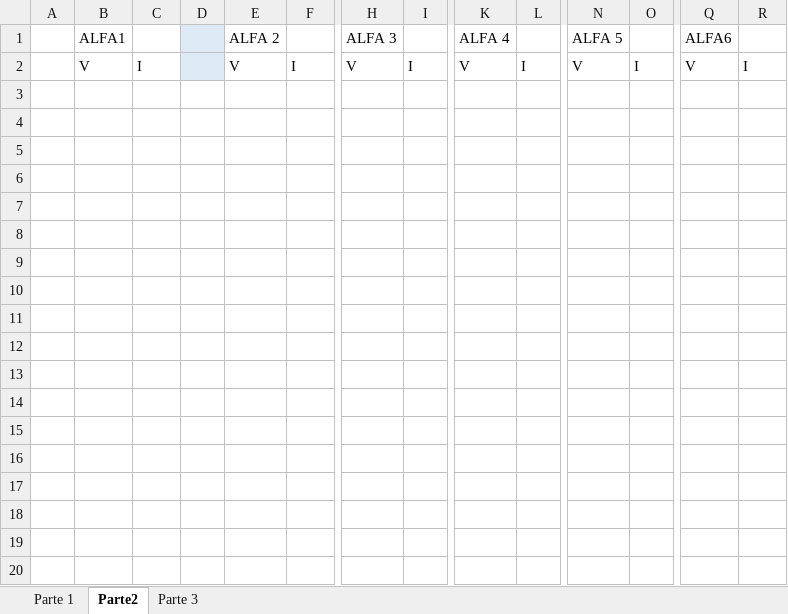
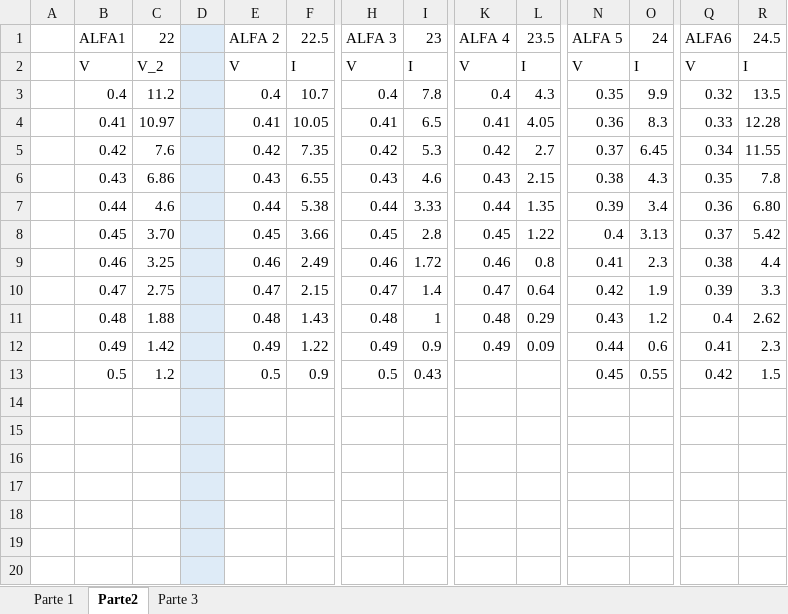
Before and after one commit to mp8ivan/T-cnicas-experimentales-II, an Excel workbook: Bloque Cuantica-Estadistica/P1B Fotoelectrico/P1B.xlsx, sheet Parte2, drawn as a sheet; only a part is shown, gaps mark what is left out; values as stored, in another font and other column widths than the file's, no borders; charts and pictures not drawn; rows hold the shown columns only; the diff covers the shown part only; the diff names each change by its address in the sheet, - before the commit and + after, or states it on an @@ line.

```diff
--- a/Bloque Cuantica-Estadistica/P1B Fotoelectrico/P1B.xlsx (sheet Parte2)
+++ b/Bloque Cuantica-Estadistica/P1B Fotoelectrico/P1B.xlsx (sheet Parte2)
-C1: (empty)
+C1: 22
-F1: (empty)
+F1: 22.5
-I1: (empty)
+I1: 23
-L1: (empty)
+L1: 23.5
-O1: (empty)
+O1: 24
-R1: (empty)
+R1: 24.5
-C2: I
+C2: V_2
+row 3:  | 0.4 | 11.2 |  | 0.4 | 10.7 | 0.4 | 7.8 | 0.4 | 4.3 | 0.35 | 9.9 | 0.32 | 13.5
+row 4:  | 0.41 | 10.97 |  | 0.41 | 10.05 | 0.41 | 6.5 | 0.41 | 4.05 | 0.36 | 8.3 | 0.33 | 12.28
+row 5:  | 0.42 | 7.6 |  | 0.42 | 7.35 | 0.42 | 5.3 | 0.42 | 2.7 | 0.37 | 6.45 | 0.34 | 11.55
+row 6:  | 0.43 | 6.86 |  | 0.43 | 6.55 | 0.43 | 4.6 | 0.43 | 2.15 | 0.38 | 4.3 | 0.35 | 7.8
+row 7:  | 0.44 | 4.6 |  | 0.44 | 5.38 | 0.44 | 3.33 | 0.44 | 1.35 | 0.39 | 3.4 | 0.36 | 6.80
+row 8:  | 0.45 | 3.70 |  | 0.45 | 3.66 | 0.45 | 2.8 | 0.45 | 1.22 | 0.4 | 3.13 | 0.37 | 5.42
+row 9:  | 0.46 | 3.25 |  | 0.46 | 2.49 | 0.46 | 1.72 | 0.46 | 0.8 | 0.41 | 2.3 | 0.38 | 4.4
+row 10:  | 0.47 | 2.75 |  | 0.47 | 2.15 | 0.47 | 1.4 | 0.47 | 0.64 | 0.42 | 1.9 | 0.39 | 3.3
+row 11:  | 0.48 | 1.88 |  | 0.48 | 1.43 | 0.48 | 1 | 0.48 | 0.29 | 0.43 | 1.2 | 0.4 | 2.62
+row 12:  | 0.49 | 1.42 |  | 0.49 | 1.22 | 0.49 | 0.9 | 0.49 | 0.09 | 0.44 | 0.6 | 0.41 | 2.3
+row 13:  | 0.5 | 1.2 |  | 0.5 | 0.9 | 0.5 | 0.43 |  |  | 0.45 | 0.55 | 0.42 | 1.5
+row 14: (empty)
+row 15: (empty)
+row 16: (empty)
+row 17: (empty)
+row 18: (empty)
+row 19: (empty)
+row 20: (empty)
```
Also changed, not shown: 44 added rows elsewhere in this sheet, sheet Parte 1, sheet Parte 3, charts or pictures, 2 other files.
